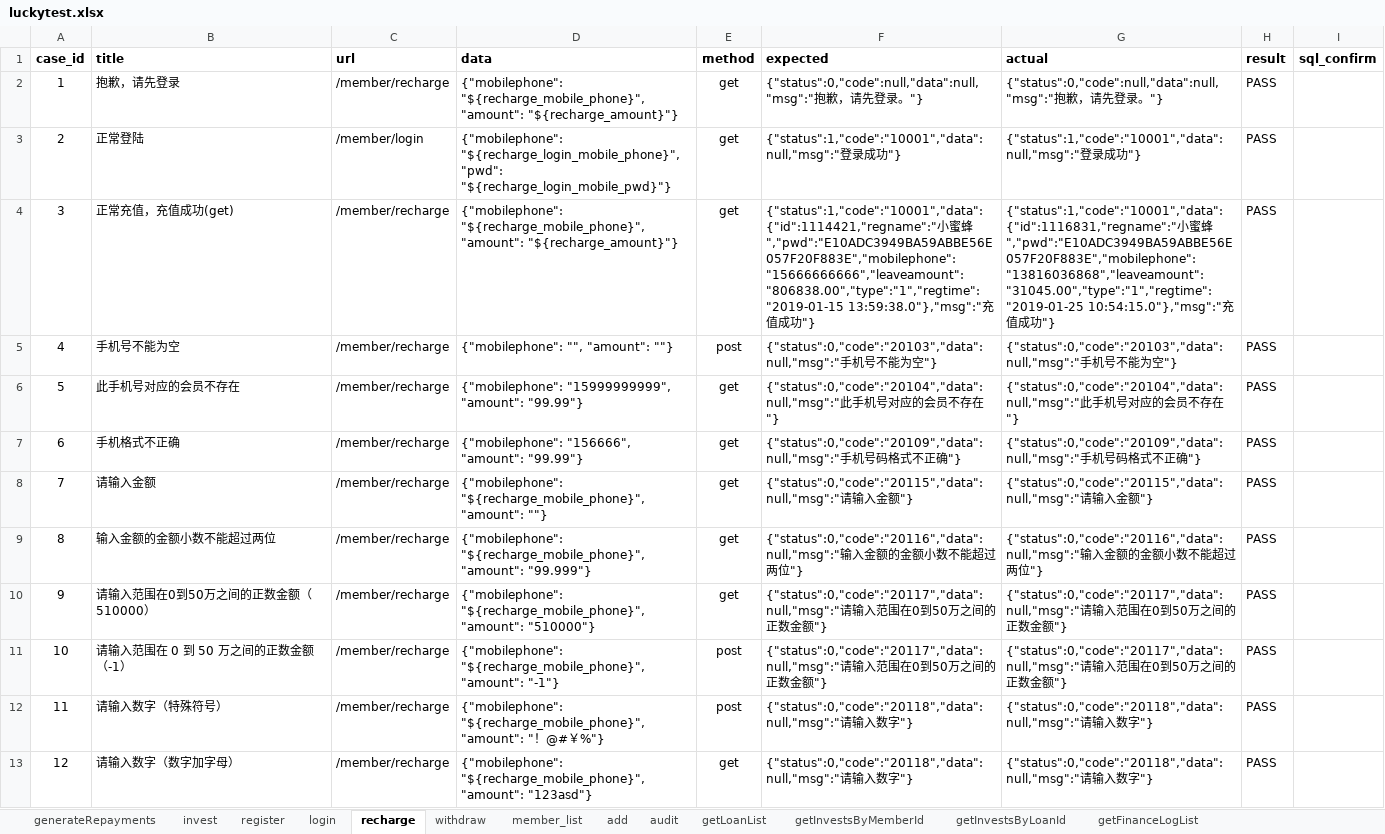
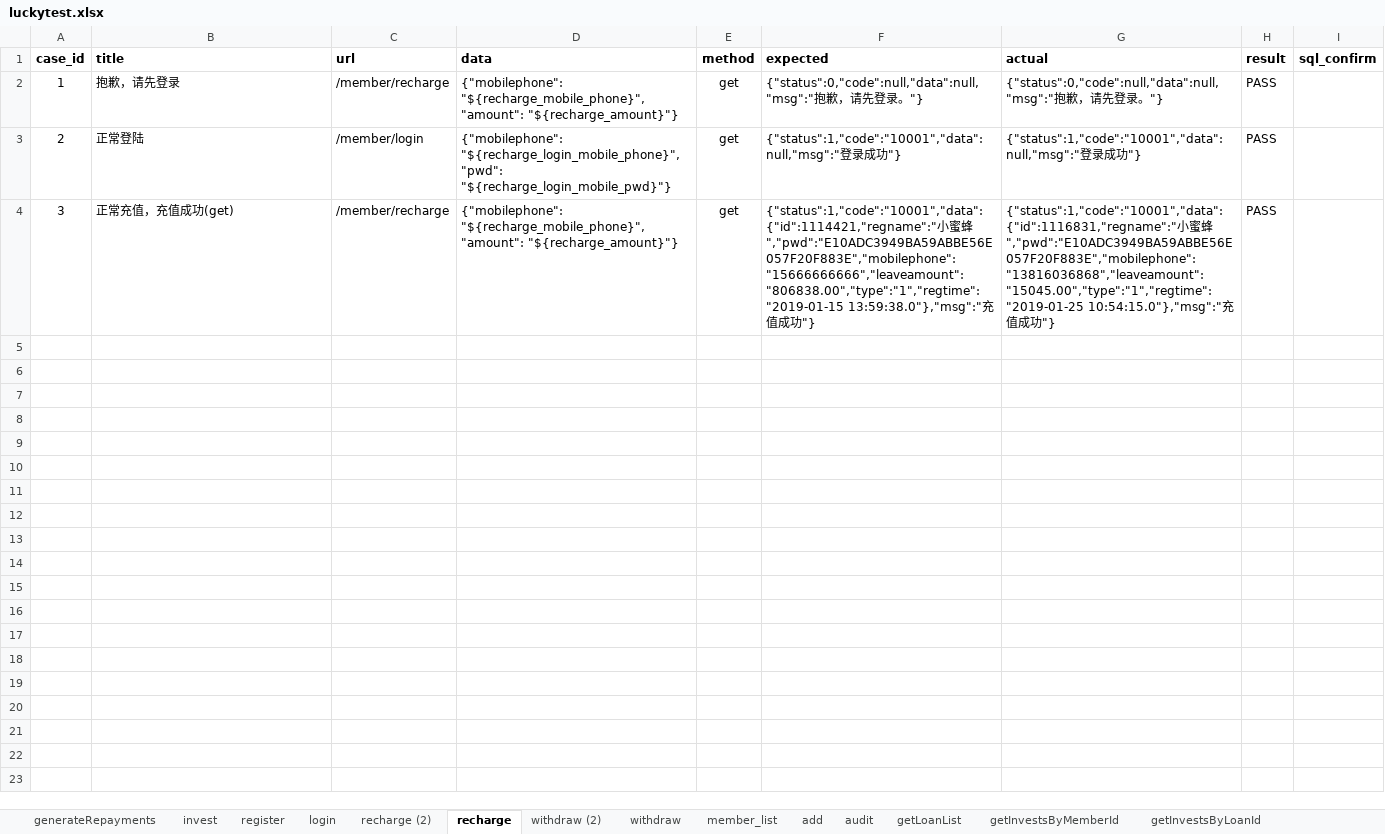
Before and after one commit to adou12138/python13-api-test, an Excel workbook: datas/luckytest.xlsx, sheet recharge, drawn as a sheet; values as stored, in another font and other column widths than the file's, no borders; the diff names each change by its address in the sheet, - before the commit and + after, or states it on an @@ line.

```diff
--- a/datas/luckytest.xlsx (sheet recharge)
+++ b/datas/luckytest.xlsx (sheet recharge)
+sheet tab: recharge (2)
+sheet tab: withdraw (2)
-G4 (actual): …蜜蜂","pwd":"E10ADC3949BA59ABBE56E057F20F883E","mobilephone":"13816036868","leaveamount":"31045.00","type":"1","regtime":"2019-01-25 10:54:15.0"},"msg":"充…
+G4 (actual): …蜜蜂","pwd":"E10ADC3949BA59ABBE56E057F20F883E","mobilephone":"13816036868","leaveamount":"15045.00","type":"1","regtime":"2019-01-25 10:54:15.0"},"msg":"充…
-row 5: 4 | 手机号不能为空 | /member/recharge | {"mobilephone": "", "amount": ""} | post | {"status":0,"code":"20103","data":null,"msg":"手机号不能为空"} | {"status":0,"code":"20103","data":null,"msg":"手机号不能为空"} | PASS
-row 6: 5 | 此手机号对应的会员不存在 | /member/recharge | {"mobilephone": "15999999999", "amount": "99.99"} | get | {"status":0,"code":"20104","data":null,"msg":"此手机号对应的会员不存在"} | {"status":0,"code":"20104","data":null,"msg":"此手机号对应的会员不存在"} | PASS
-row 7: 6 | 手机格式不正确 | /member/recharge | {"mobilephone": "156666", "amount": "99.99"} | get | {"status":0,"code":"20109","data":null,"msg":"手机号码格式不正确"} | {"status":0,"code":"20109","data":null,"msg":"手机号码格式不正确"} | PASS
-row 8: 7 | 请输入金额 | /member/recharge | {"mobilephone": "${recharge_mobile_phone}", "amount": ""} | get | {"status":0,"code":"20115","data":null,"msg":"请输入金额"} | {"status":0,"code":"20115","data":null,"msg":"请输入金额"} | PASS
-row 9: 8 | 输入金额的金额小数不能超过两位 | /member/recharge | {"mobilephone": "${recharge_mobile_phone}", "amount": "99.999"} | get | {"status":0,"code":"20116","data":null,"msg":"输入金额的金额小数不能超过两位"} | {"status":0,"code":"20116","data":null,"msg":"输入金额的金额小数不能超过两位"} | PASS
-row 10: 9 | 请输入范围在0到50万之间的正数金额（510000） | /member/recharge | {"mobilephone": "${recharge_mobile_phone}", "amount": "510000"} | get | {"status":0,"code":"20117","data":null,"msg":"请输入范围在0到50万之间的正数金额"} | {"status":0,"code":"20117","data":null,"msg":"请输入范围在0到50万之间的正数金额"} | PASS
-row 11: 10 | 请输入范围在 0 到 50 万之间的正数金额（-1） | /member/recharge | {"mobilephone": "${recharge_mobile_phone}", "amount": "-1"} | post | {"status":0,"code":"20117","data":null,"msg":"请输入范围在0到50万之间的正数金额"} | {"status":0,"code":"20117","data":null,"msg":"请输入范围在0到50万之间的正数金额"} | PASS
-row 12: 11 | 请输入数字（特殊符号） | /member/recharge | {"mobilephone": "${recharge_mobile_phone}", "amount": "！@#￥%"} | post | {"status":0,"code":"20118","data":null,"msg":"请输入数字"} | {"status":0,"code":"20118","data":null,"msg":"请输入数字"} | PASS
-row 13: 12 | 请输入数字（数字加字母） | /member/recharge | {"mobilephone": "${recharge_mobile_phone}", "amount": "123asd"} | get | {"status":0,"code":"20118","data":null,"msg":"请输入数字"} | {"status":0,"code":"20118","data":null,"msg":"请输入数字"} | PASS
```
Also changed, not shown: sheet withdraw, sheet add, 9 other files.
